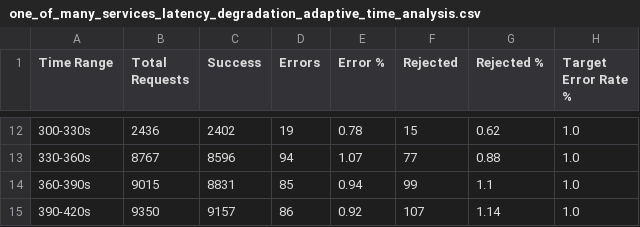
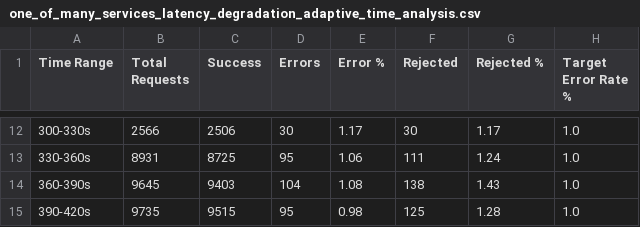
Before and after one commit to Shopify/semian, a CSV file: experiments/results/csv/one_of_many_services_latency_degradation_adaptive_time_analysis.csv, drawn as a sheet; only a part is shown, gaps mark what is left out; the diff covers the shown part only.

```diff
--- a/experiments/results/csv/one_of_many_services_latency_degradation_adaptive_time_analysis.csv
+++ b/experiments/results/csv/one_of_many_services_latency_degradation_adaptive_time_analysis.csv
@@ -12,4 +12,4 @@ Time Range,Total Requests,Success,Errors,Error %,Rejected,Rejected %,Target Erro
-300-330s,2436,2402,19,0.78,15,0.62,1.0
-330-360s,8767,8596,94,1.07,77,0.88,1.0
-360-390s,9015,8831,85,0.94,99,1.1,1.0
-390-420s,9350,9157,86,0.92,107,1.14,1.0
+300-330s,2566,2506,30,1.17,30,1.17,1.0
+330-360s,8931,8725,95,1.06,111,1.24,1.0
+360-390s,9645,9403,104,1.08,138,1.43,1.0
+390-420s,9735,9515,95,0.98,125,1.28,1.0
```
Also changed, not shown: 59 edited cells elsewhere in this file, experiments/results/csv/near_target_error_rate_adaptive_time_analysis.csv, experiments/results/csv/near_target_error_rate_time_analysis.csv, 50 other files.
